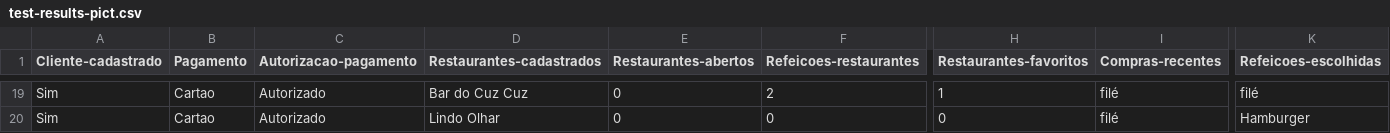
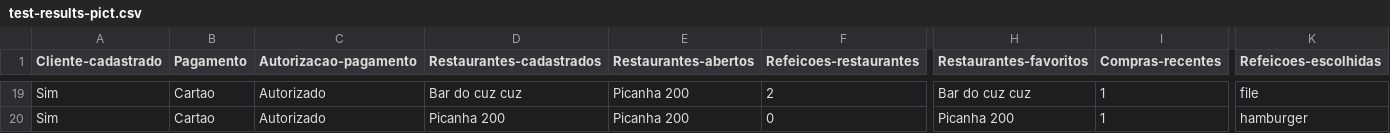
Before and after one commit to LucasAndreSalvino/mp3-v-v, a CSV file: questao 4/test-results-pict.csv, drawn as a sheet; only a part is shown, gaps mark what is left out; the diff covers the shown part only; the diff names each change by its address in the sheet, - before the commit and + after, or states it on an @@ line.

```diff
--- a/questao 4/test-results-pict.csv
+++ b/questao 4/test-results-pict.csv
-D19 (Restaurantes-cadastrados): Bar do Cuz Cuz
+D19 (Restaurantes-cadastrados): Bar do cuz cuz
-E19:E20 (Restaurantes-abertos): 0
+E19:E20 (Restaurantes-abertos): Picanha 200
-H19 (Restaurantes-favoritos): 1
+H19 (Restaurantes-favoritos): Bar do cuz cuz
-I19:I20 (Compras-recentes): filé
+I19:I20 (Compras-recentes): 1
-K19 (Refeicoes-escolhidas): filé
+K19 (Refeicoes-escolhidas): file
-D20 (Restaurantes-cadastrados): Lindo Olhar
+D20 (Restaurantes-cadastrados): Picanha 200
-H20 (Restaurantes-favoritos): 0
+H20 (Restaurantes-favoritos): Picanha 200
-K20 (Refeicoes-escolhidas): Hamburger
+K20 (Refeicoes-escolhidas): hamburger
```
Also changed, not shown: 85 edited cells elsewhere in this file, 1 other file.
